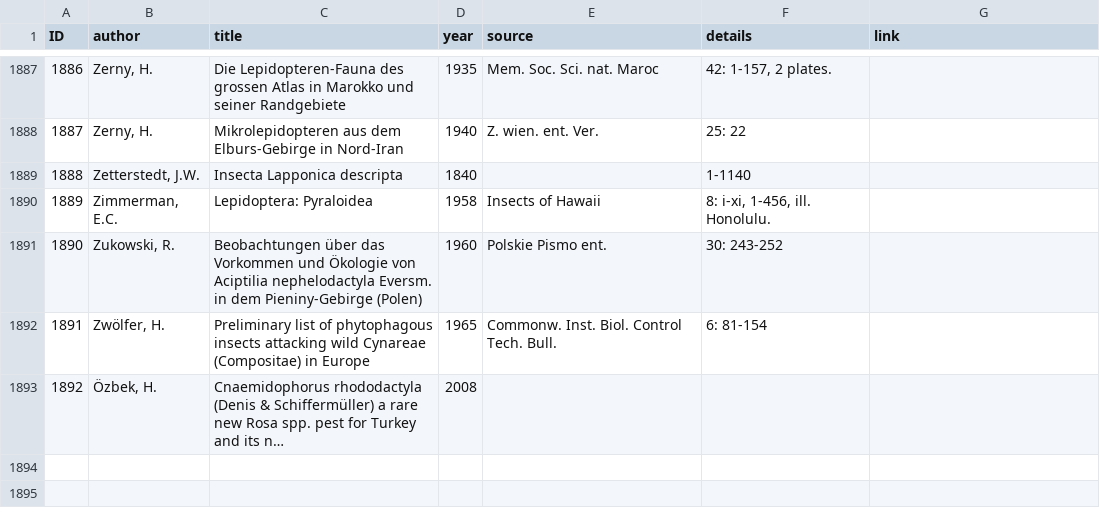
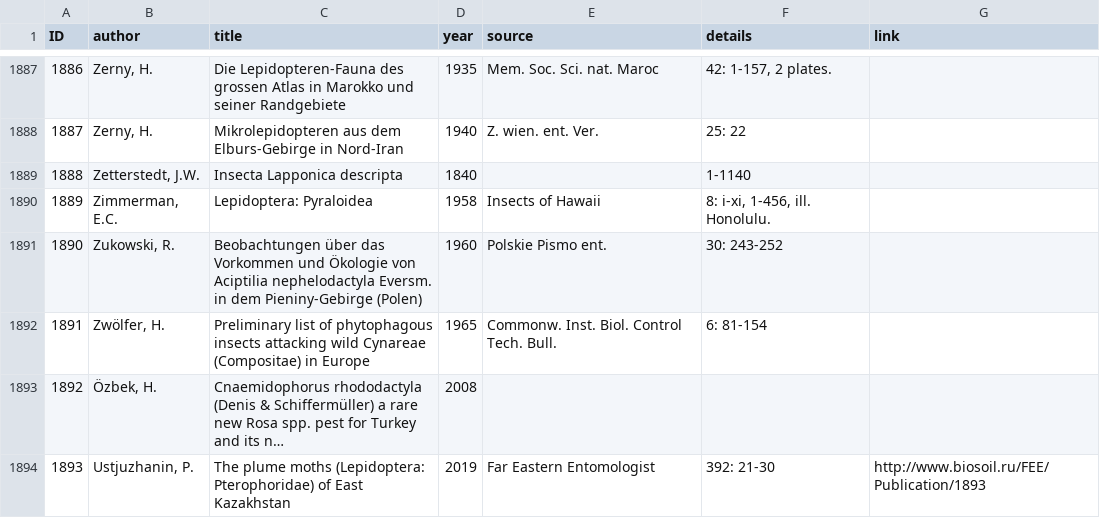
Before and after one commit to dhobern/pterophoroidea, a CSV file: coldp/data/reference.csv, drawn as a sheet; only a part is shown, gaps mark what is left out; long unchanged cells end in …; the diff names each change by its address in the sheet, - before the commit and + after, or states it on an @@ line.

Commit message:
Test data for automated import

```diff
--- a/coldp/data/reference.csv
+++ b/coldp/data/reference.csv
+row 1894: 1893 | Ustjuzhanin, P. | The plume moths (Lepidoptera: Pterophoridae) of East Kazakhstan | 2019 | Far Eastern Entomologist | 392: 21-30 | http://www.biosoil.ru/FEE/Publication/1893
```
Also changed, not shown: coldp/data/region.csv.
